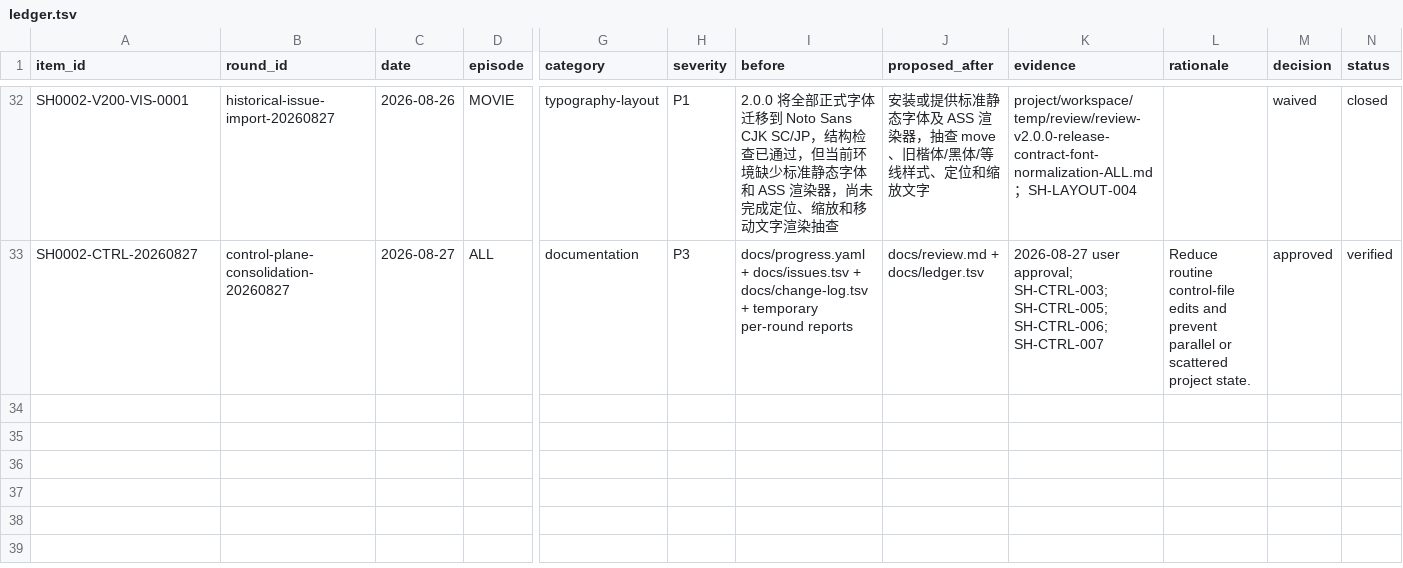
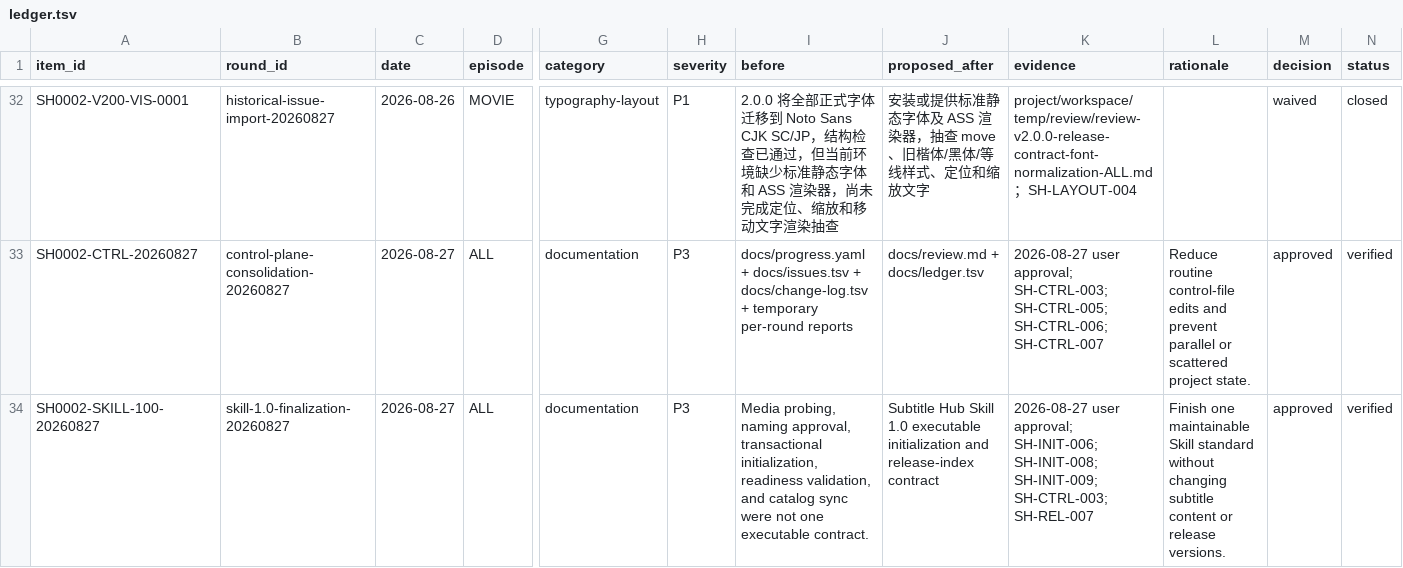
Before and after one commit to Leovikii/Subtitle-Hub, a TSV file: works/space-battleship-yamato/SH0002--yamato-2199-odyssey-celestial-ark/docs/ledger.tsv, drawn as a sheet; only a part is shown, gaps mark what is left out; rows hold the shown columns only; the diff names each change by its address in the sheet, - before the commit and + after, or states it on an @@ line.

```diff
--- a/works/space-battleship-yamato/SH0002--yamato-2199-odyssey-celestial-ark/docs/ledger.tsv
+++ b/works/space-battleship-yamato/SH0002--yamato-2199-odyssey-celestial-ark/docs/ledger.tsv
+row 34: SH0002-SKILL-100-20260827 | skill-1.0-finalization-20260827 | 2026-08-27 | ALL | documentation | P3 | Media probing, naming approval, transactional initialization, readiness validation, and catalog sync were not one executable contract. | Subtitle Hub Skill 1.0 executable initialization and release-index contract | 2026-08-27 user approval; SH-INIT-006; SH-INIT-008; SH-INIT-009; SH-CTRL-003; SH-REL-007 | Finish one maintainable Skill standard without changing subtitle content or release versions. | approved | verified
```
Also changed, not shown: works/space-battleship-yamato/SH0001--yamato-2199-tv/docs/ledger.tsv, works/space-battleship-yamato/SH0003--yamato-2202-tv/docs/ledger.tsv, 26 other files.
